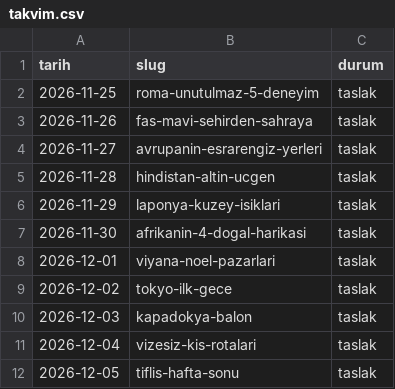
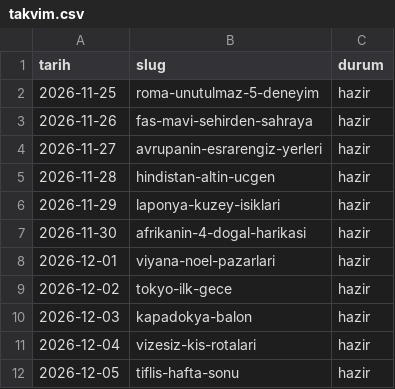
Before and after one commit to ugurkarakas/ugrkrakas-social, a CSV file: takvim.csv, drawn as a sheet.

```diff
--- a/takvim.csv
+++ b/takvim.csv
@@ -1,12 +1,12 @@
 tarih,slug,durum
-2026-11-25,roma-unutulmaz-5-deneyim,taslak
-2026-11-26,fas-mavi-sehirden-sahraya,taslak
-2026-11-27,avrupanin-esrarengiz-yerleri,taslak
-2026-11-28,hindistan-altin-ucgen,taslak
-2026-11-29,laponya-kuzey-isiklari,taslak
-2026-11-30,afrikanin-4-dogal-harikasi,taslak
-2026-12-01,viyana-noel-pazarlari,taslak
-2026-12-02,tokyo-ilk-gece,taslak
-2026-12-03,kapadokya-balon,taslak
-2026-12-04,vizesiz-kis-rotalari,taslak
-2026-12-05,tiflis-hafta-sonu,taslak
+2026-11-25,roma-unutulmaz-5-deneyim,hazir
+2026-11-26,fas-mavi-sehirden-sahraya,hazir
+2026-11-27,avrupanin-esrarengiz-yerleri,hazir
+2026-11-28,hindistan-altin-ucgen,hazir
+2026-11-29,laponya-kuzey-isiklari,hazir
+2026-11-30,afrikanin-4-dogal-harikasi,hazir
+2026-12-01,viyana-noel-pazarlari,hazir
+2026-12-02,tokyo-ilk-gece,hazir
+2026-12-03,kapadokya-balon,hazir
+2026-12-04,vizesiz-kis-rotalari,hazir
+2026-12-05,tiflis-hafta-sonu,hazir
```
